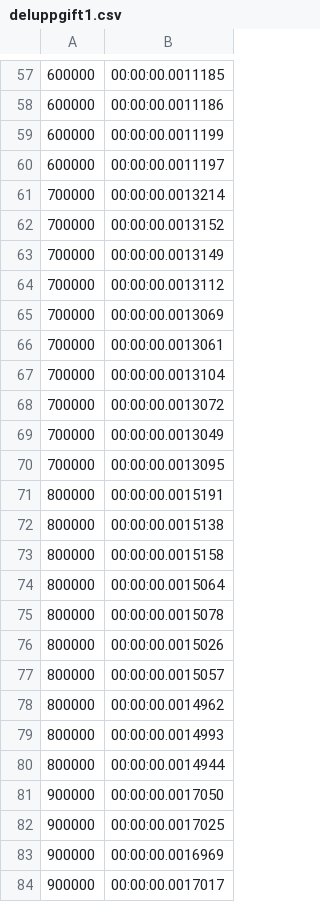
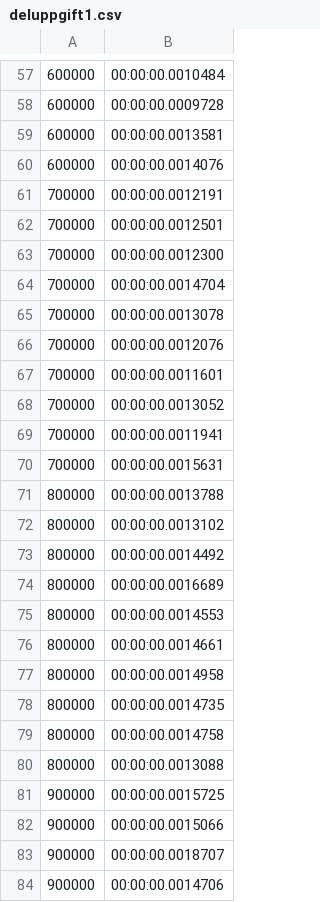
Before and after one commit to Havigus/GMI24H_lab1, a CSV file: deluppgift1.csv, drawn as a sheet; only a part is shown, gaps mark what is left out; the diff covers the shown part only.

```diff
--- a/deluppgift1.csv
+++ b/deluppgift1.csv
@@ -57,28 +57,28 @@
-600000,00:00:00.0011185
-600000,00:00:00.0011186
-600000,00:00:00.0011199
-600000,00:00:00.0011197
-700000,00:00:00.0013214
-700000,00:00:00.0013152
-700000,00:00:00.0013149
-700000,00:00:00.0013112
-700000,00:00:00.0013069
-700000,00:00:00.0013061
-700000,00:00:00.0013104
-700000,00:00:00.0013072
-700000,00:00:00.0013049
-700000,00:00:00.0013095
-800000,00:00:00.0015191
-800000,00:00:00.0015138
-800000,00:00:00.0015158
-800000,00:00:00.0015064
-800000,00:00:00.0015078
-800000,00:00:00.0015026
-800000,00:00:00.0015057
-800000,00:00:00.0014962
-800000,00:00:00.0014993
-800000,00:00:00.0014944
-900000,00:00:00.0017050
-900000,00:00:00.0017025
-900000,00:00:00.0016969
-900000,00:00:00.0017017
+600000,00:00:00.0010484
+600000,00:00:00.0009728
+600000,00:00:00.0013581
+600000,00:00:00.0014076
+700000,00:00:00.0012191
+700000,00:00:00.0012501
+700000,00:00:00.0012300
+700000,00:00:00.0014704
+700000,00:00:00.0013078
+700000,00:00:00.0012076
+700000,00:00:00.0011601
+700000,00:00:00.0013052
+700000,00:00:00.0011941
+700000,00:00:00.0015631
+800000,00:00:00.0013788
+800000,00:00:00.0013102
+800000,00:00:00.0014492
+800000,00:00:00.0016689
+800000,00:00:00.0014553
+800000,00:00:00.0014661
+800000,00:00:00.0014958
+800000,00:00:00.0014735
+800000,00:00:00.0014758
+800000,00:00:00.0013088
+900000,00:00:00.0015725
+900000,00:00:00.0015066
+900000,00:00:00.0018707
+900000,00:00:00.0014706
```
Also changed, not shown: 162 edited cells elsewhere in this file, deluppgift2.csv.
